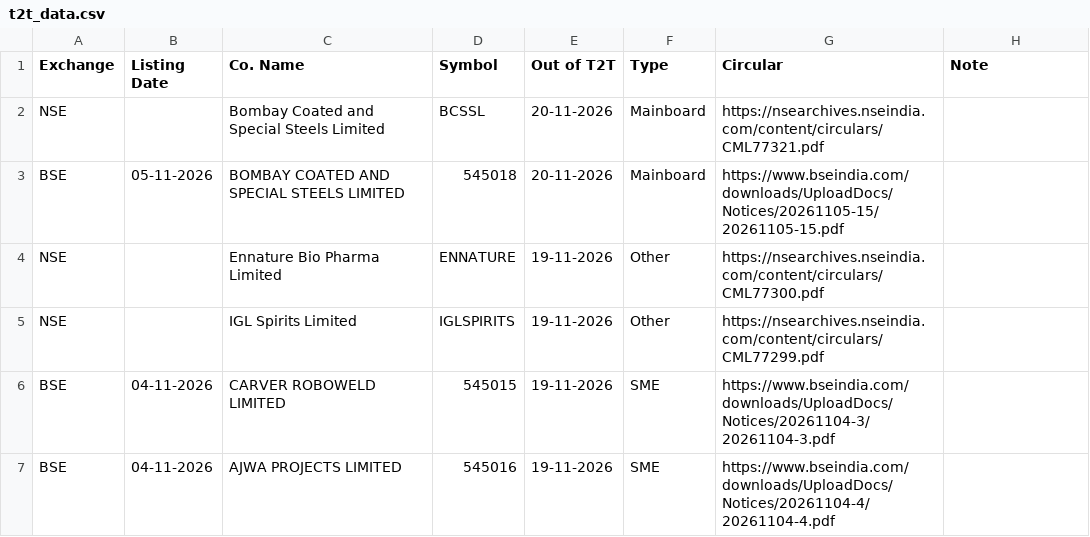
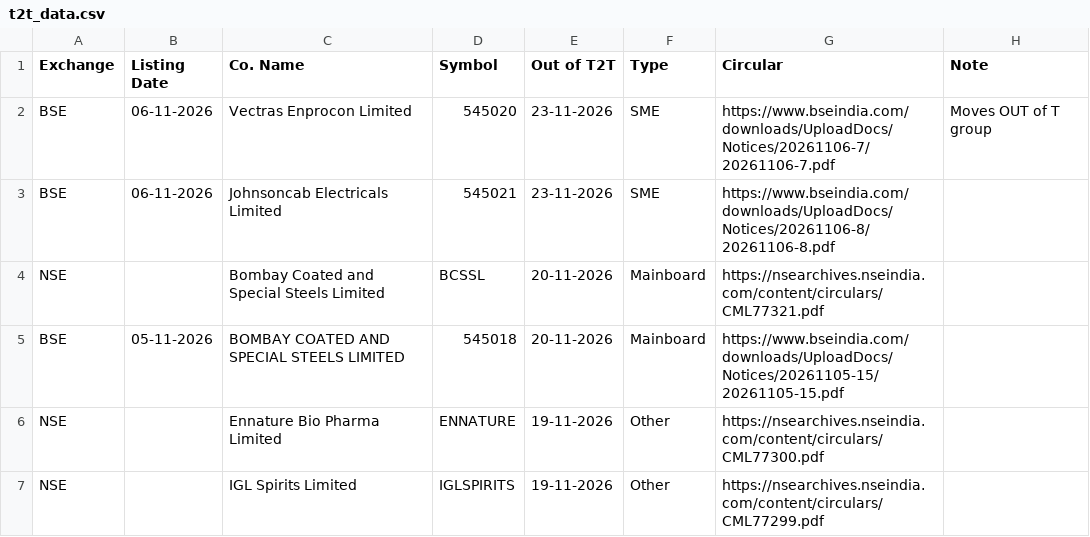
Before and after one commit to vineetsm999-byte/t2t-exit-tracker, a CSV file: t2t_data.csv, drawn as a sheet; only a part is shown; the shorter side is filled out with more unchanged rows.

```diff
--- a/t2t_data.csv
+++ b/t2t_data.csv
@@ -1,2 +1,4 @@
 Exchange,Listing Date,Co. Name,Symbol,Out of T2T,Type,Circular,Note
+BSE,06-11-2026,Vectras Enprocon Limited,545020,23-11-2026,SME,https://www.bseindia.com/downloads/UploadDocs/Notices/20261106-7/20261106-7.pdf,Moves OUT of T group
+BSE,06-11-2026,Johnsoncab Electricals Limited,545021,23-11-2026,SME,https://www.bseindia.com/downloads/UploadDocs/Notices/20261106-8/20261106-8.pdf,
 NSE,,Bombay Coated and Special Steels Limited,BCSSL,20-11-2026,Mainboard,https://nsearchives.nseindia.com/content/circulars/CML77321.pdf,
```
Also changed, not shown: bse_listings.csv, 1 other file.
